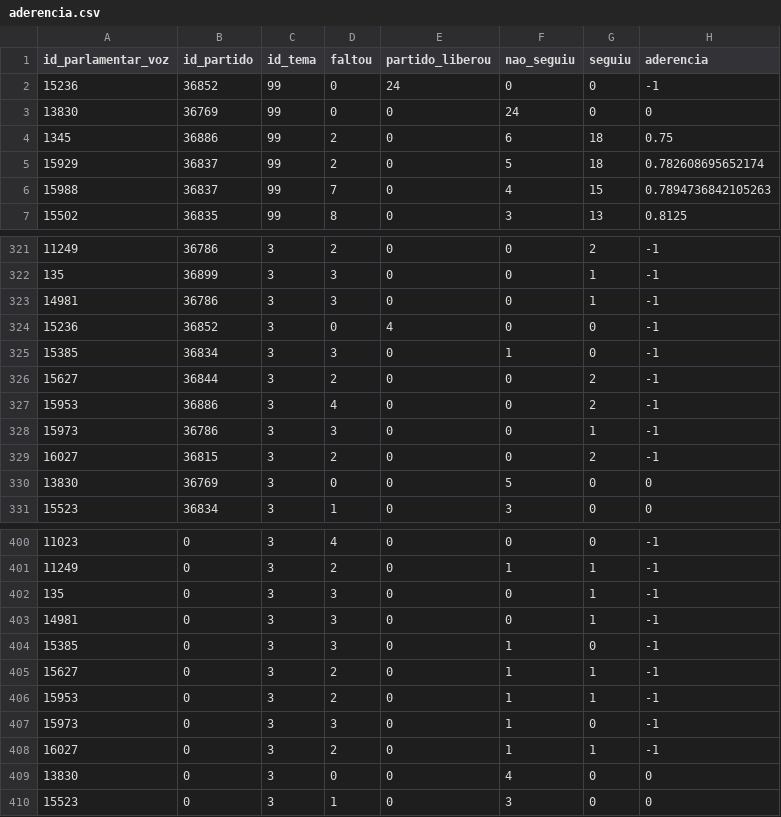
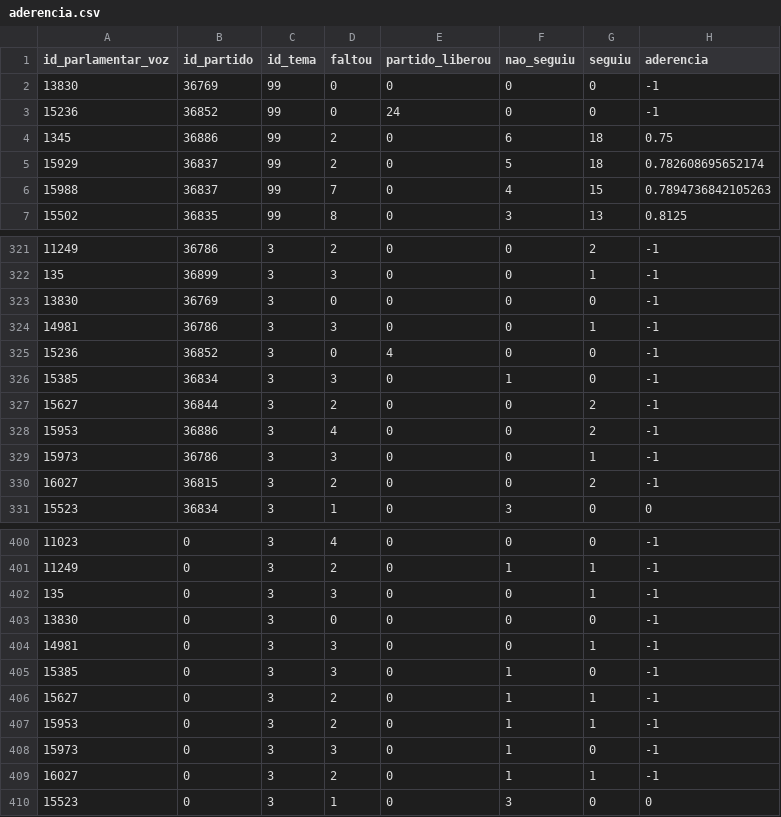
Before and after one commit to parlametria/perfil-parlamentar-dados, a CSV file: reports/aderencia-senado/data/aderencia.csv, drawn as a sheet; only a part is shown, gaps mark what is left out; the diff covers the shown part only.

```diff
--- a/reports/aderencia-senado/data/aderencia.csv
+++ b/reports/aderencia-senado/data/aderencia.csv
@@ -1,4 +1,4 @@
 id_parlamentar_voz,id_partido,id_tema,faltou,partido_liberou,nao_seguiu,seguiu,aderencia
+13830,36769,99,0,0,0,0,-1
 15236,36852,99,0,24,0,0,-1
-13830,36769,99,0,0,24,0,0
 1345,36886,99,2,0,6,18,0.75
@@ -322,2 +322,3 @@ id_parlamentar_voz,id_partido,id_tema,faltou,partido_liberou,nao_seguiu,seguiu,a
 135,36899,3,3,0,0,1,-1
+13830,36769,3,0,0,0,0,-1
 14981,36786,3,3,0,0,1,-1
@@ -329,3 +330,2 @@ id_parlamentar_voz,id_partido,id_tema,faltou,partido_liberou,nao_seguiu,seguiu,a
 16027,36815,3,2,0,0,2,-1
-13830,36769,3,0,0,5,0,0
 15523,36834,3,1,0,3,0,0
@@ -402,2 +402,3 @@ id_parlamentar_voz,id_partido,id_tema,faltou,partido_liberou,nao_seguiu,seguiu,a
 135,0,3,3,0,0,1,-1
+13830,0,3,0,0,0,0,-1
 14981,0,3,3,0,0,1,-1
@@ -408,3 +409,2 @@ id_parlamentar_voz,id_partido,id_tema,faltou,partido_liberou,nao_seguiu,seguiu,a
 16027,0,3,2,0,1,1,-1
-13830,0,3,0,0,4,0,0
 15523,0,3,1,0,3,0,0
```
Also changed, not shown: 4 edited cells elsewhere in this file, 3 other files.
